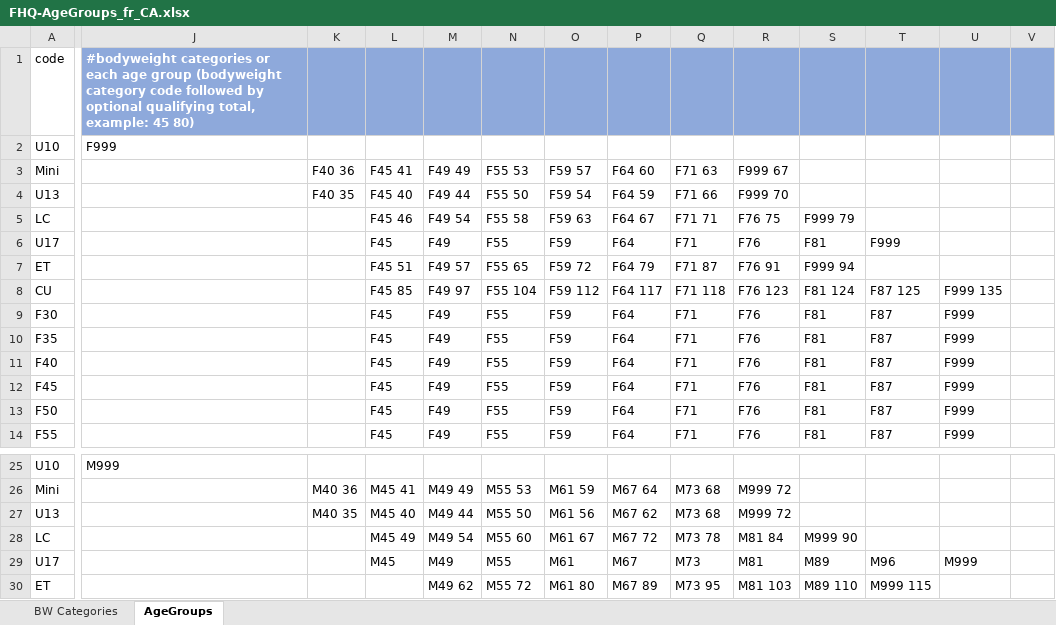
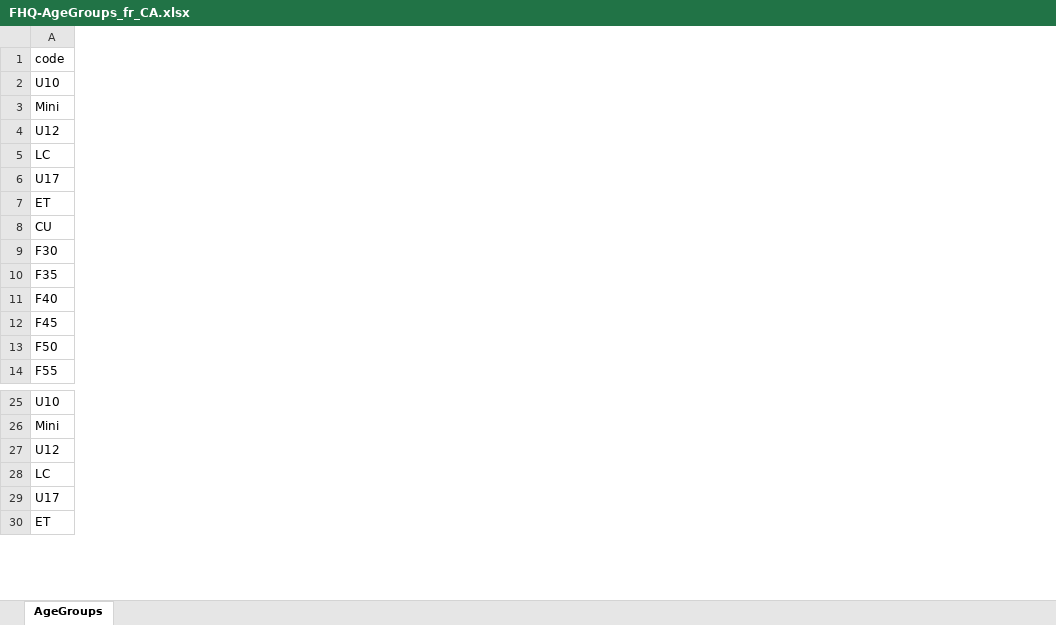
Before and after one commit to jflamy/owlcms4, an Excel workbook: owlcms/src/main/resources/agegroups/FHQ-AgeGroups_fr_CA.xlsx, sheet AgeGroups, drawn as a sheet; only a part is shown, gaps mark what is left out; values as stored, in another font and other column widths than the file's, no borders; removed rows and columns are numbered as before the commit, all else as after; the diff covers the shown part only; the diff names each change by its address in the sheet, - before the commit and + after, or states it on an @@ line.

```diff
--- a/owlcms/src/main/resources/agegroups/FHQ-AgeGroups_fr_CA.xlsx (sheet AgeGroups)
+++ b/owlcms/src/main/resources/agegroups/FHQ-AgeGroups_fr_CA.xlsx (sheet AgeGroups)
-sheet tab: BW Categories
-column J, rows 1-2: #bodyweight categories or each age group (bodyweight category code followed by optional qualifying total, example: 45 80) | F999; row 25: M999
-column K, rows 3-4: F40 36 | F40 35; rows 26-27: M40 36 | M40 35
-column L, rows 3-14: F45 41 | F45 40 | F45 46 | F45 | F45 51 | F45 85 | F45 | F45 | F45 | F45 | F45 | F45; rows 26-29: M45 41 | M45 40 | M45 49 | M45
-column M, rows 3-14: F49 49 | F49 44 | F49 54 | F49 | F49 57 | F49 97 | F49 | F49 | F49 | F49 | F49 | F49; rows 26-30: M49 49 | M49 44 | M49 54 | M49 | M49 62
-column N, rows 3-14: F55 53 | F55 50 | F55 58 | F55 | F55 65 | F55 104 | F55 | F55 | F55 | F55 | F55 | F55; rows 26-30: M55 53 | M55 50 | M55 60 | M55 | M55 72
-column O, rows 3-14: F59 57 | F59 54 | F59 63 | F59 | F59 72 | F59 112 | F59 | F59 | F59 | F59 | F59 | F59; rows 26-30: M61 59 | M61 56 | M61 67 | M61 | M61 80
-column P, rows 3-14: F64 60 | F64 59 | F64 67 | F64 | F64 79 | F64 117 | F64 | F64 | F64 | F64 | F64 | F64; rows 26-30: M67 64 | M67 62 | M67 72 | M67 | M67 89
-column Q, rows 3-14: F71 63 | F71 66 | F71 71 | F71 | F71 87 | F71 118 | F71 | F71 | F71 | F71 | F71 | F71; rows 26-30: M73 68 | M73 68 | M73 78 | M73 | M73 95
-column R, rows 3-14: F999 67 | F999 70 | F76 75 | F76 | F76 91 | F76 123 | F76 | F76 | F76 | F76 | F76 | F76; rows 26-30: M999 72 | M999 72 | M81 84 | M81 | M81 103
-column S, rows 5-14: F999 79 | F81 | F999 94 | F81 124 | F81 | F81 | F81 | F81 | F81 | F81; rows 28-30: M999 90 | M89 | M89 110
-column T, rows 6-14: F999 |  | F87 125 | F87 | F87 | F87 | F87 | F87 | F87; rows 29-30: M96 | M999 115
-column U, rows 8-14: F999 135 | F999 | F999 | F999 | F999 | F999 | F999; row 29: M999
-column V, empty
-A4 (code): U13
+A4 (code): U12
-A27 (code): U13
+A27 (code): U12
```
Also changed, not shown: 24 added rows, 12 added columns, 1 removed column and 4 edited cells elsewhere in this sheet, owlcms/src/main/resources/agegroups/DE-AgeGroups_de.xlsx, owlcms/src/main/resources/agegroups/FFH-AgeGroups_fr_FR.xlsx, 1 other file.
